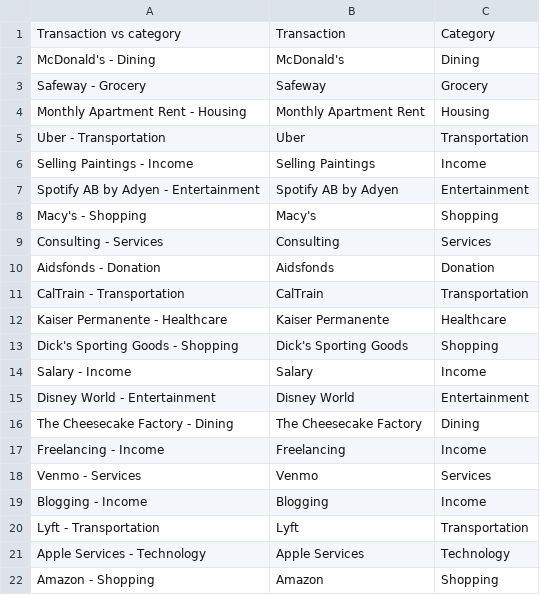
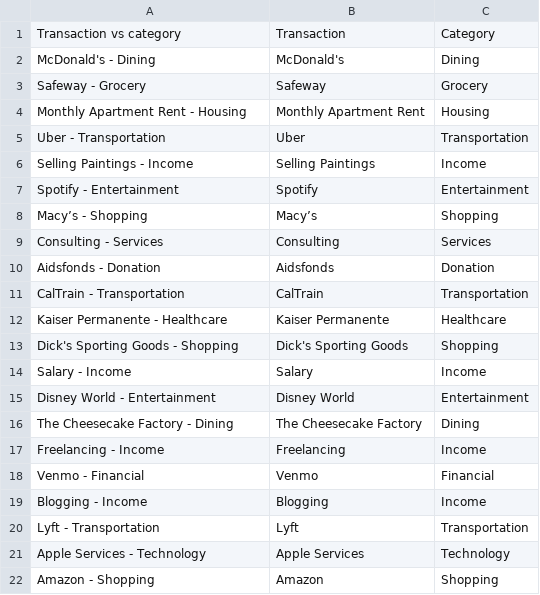
Before and after one commit to lzzhang75/local-llms-analyse-finance, a CSV file: categories_df_all.csv, drawn as a sheet; only a part is shown.

```diff
--- a/categories_df_all.csv
+++ b/categories_df_all.csv
@@ -6,4 +6,4 @@ Uber - Transportation,Uber,Transportation
 Selling Paintings - Income,Selling Paintings,Income
-Spotify AB by Adyen - Entertainment,Spotify AB by Adyen,Entertainment
-Macy's - Shopping,Macy's,Shopping
+Spotify - Entertainment,Spotify,Entertainment
+Macy’s - Shopping,Macy’s,Shopping
 Consulting - Services,Consulting,Services
@@ -17,3 +17,3 @@ The Cheesecake Factory - Dining,The Cheesecake Factory,Dining
 Freelancing - Income,Freelancing,Income
-Venmo - Services,Venmo,Services
+Venmo - Financial,Venmo,Financial
 Blogging - Income,Blogging,Income
```
Also changed, not shown: transactions_2022_2023-us.csv, transactions_2022_2023_categorized.csv, 1 other file.
